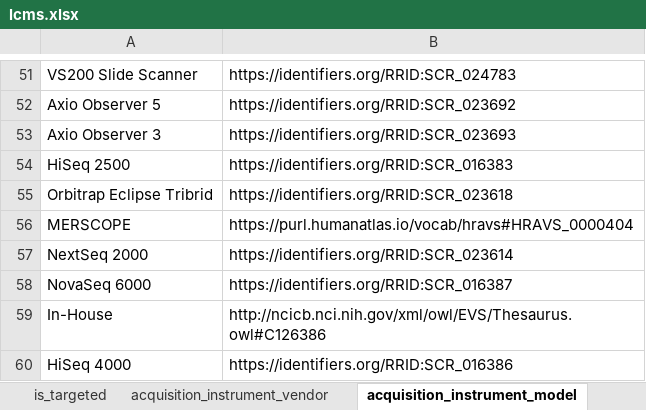
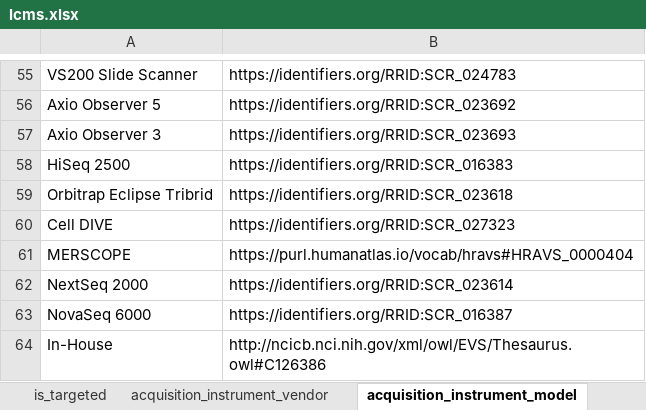
Before and after one commit to hubmapconsortium/dataset-metadata-spreadsheet, an Excel workbook: lcms/latest/lcms.xlsx, sheet acquisition_instrument_model, drawn as a sheet; only a part is shown, gaps mark what is left out; the shorter side is filled out with more unchanged rows; values as stored, in another font and other column widths than the file's, no borders; the diff covers the shown part only; the diff names each change by its address in the sheet, - before the commit and + after, or states it on an @@ line.

```diff
--- a/lcms/latest/lcms.xlsx (sheet acquisition_instrument_model)
+++ b/lcms/latest/lcms.xlsx (sheet acquisition_instrument_model)
+row 60: Cell DIVE | https://identifiers.org/RRID:SCR_027323
```
Also changed, not shown: 8 added rows elsewhere in this sheet, sheet dataset_type, sheet acquisition_instrument_vendor, sheet ms_ionization_technique, sheet .metadata, lcms/v4.0.0/lcms-v4.0.0.xlsx, 2 other files.
